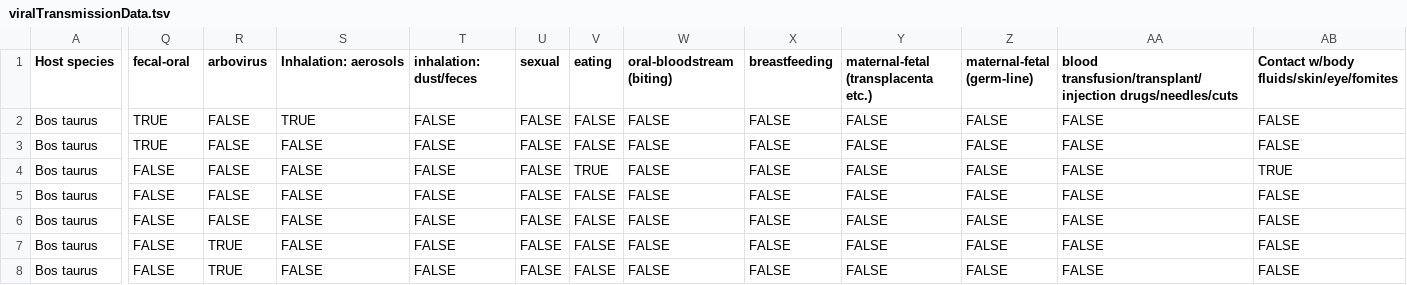
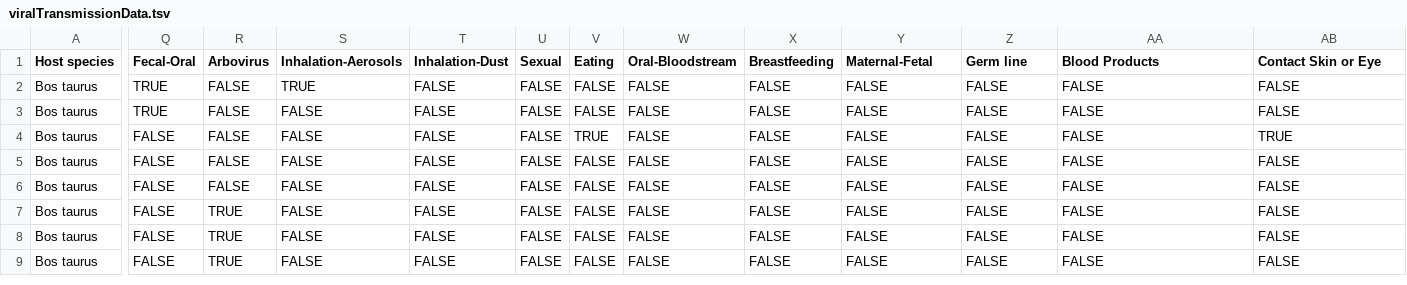
Before and after one commit to BushmanLab/viral-transmission, a TSV file: viralTransmissionData.tsv, drawn as a sheet; only a part is shown, gaps mark what is left out; the shorter side is filled out with more unchanged rows; the diff names each change by its address in the sheet, - before the commit and + after, or states it on an @@ line.

```diff
--- a/viralTransmissionData.tsv
+++ b/viralTransmissionData.tsv
-Q1: fecal-oral
+Q1: Fecal-Oral
-R1: arbovirus
+R1: Arbovirus
-S1: Inhalation: aerosols
+S1: Inhalation-Aerosols
-T1: inhalation: dust/feces
+T1: Inhalation-Dust
-U1: sexual
+U1: Sexual
-V1: eating
+V1: Eating
-W1: oral-bloodstream (biting)
+W1: Oral-Bloodstream
-X1: breastfeeding
+X1: Breastfeeding
-Y1: maternal-fetal (transplacenta etc.)
+Y1: Maternal-Fetal
-Z1: maternal-fetal (germ-line)
+Z1: Germ line
-AA1: blood transfusion/transplant/injection drugs/needles/cuts
+AA1: Blood Products
-AB1: Contact w/body fluids/skin/eye/fomites
+AB1: Contact Skin or Eye
```
Also changed, not shown: 1 other file.
